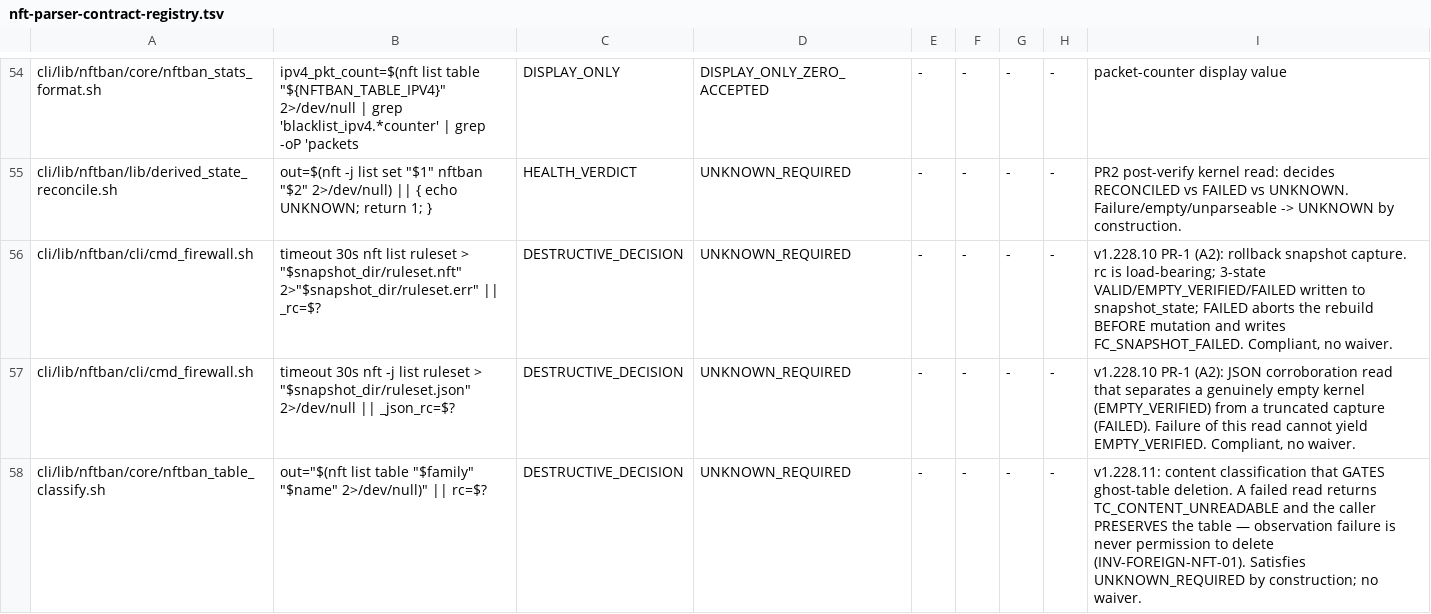
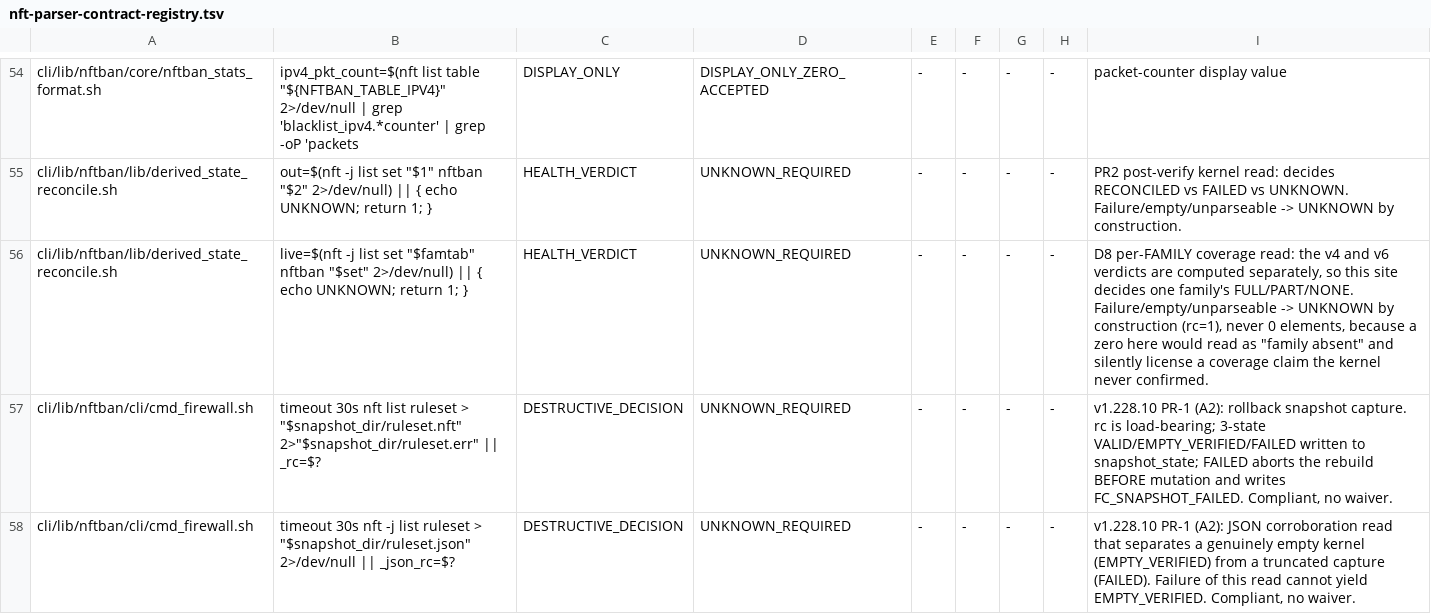
Before and after one commit to itcmsgr/nftban, a TSV file: scripts/ci/data/nft-parser-contract-registry.tsv, drawn as a sheet; only a part is shown, gaps mark what is left out; the shorter side is filled out with more unchanged rows.

Commit message:
chore(ci): register D8's per-family nft read site in the parser contract
The nft parser-contract gate failed on this branch, correctly. D8 splits the
derived-state coverage check into per-FAMILY reads, so derived_state_reconcile.sh
went from one nft read site to two, and the gate refuses an unclassified parser:

    FAIL [COVERAGE_PIN] UNPINNED nft read site (new/changed):
         cli/lib/nftban/lib/derived_state_reconcile.sh  2
    FAIL [COVERAGE_PIN] STALE pin (site removed/renamed):
         cli/lib/nftban/lib/derived_state_reconcile.sh  1

Classified on its own merits, not to clear the gate. The new site is the same
construction as the one already registered beside it — `nft -j`, failure surfaces
as UNKNOWN with rc=1 — so it takes the same decision:

    severity        HEALTH_VERDICT
    failure_policy  UNKNOWN_REQUIRED

The registry note states why zero is specifically wrong here: this site decides
ONE family's FULL/PART/NONE verdict, and a silent 0 would read as "family absent"
and license a coverage claim the kernel never confirmed. That is the same
failure-to-zero class the gate exists to forbid, which is why the correct policy
is UNKNOWN_REQUIRED rather than a waiver.

Pins regenerated as the deliberate second half of the registry decision. The
resulting diff is exactly one line, 1 -> 2. `--emit-pins` writes only rows to
stdout, so a naive redirect DROPS the file's 8-line header — the header that
documents this very regeneration contract. It is restored explicitly rather than
lost as a side effect of clearing a gate.

    nft-parser-contract      0 hard violations, rc=0
    derived_state_reconcile  27/27
    dsr_effective_intent     17/17

Not addressed here: WAIVER_BURNDOWN warns that critical waivers fell 4 -> 2 and
invites --emit-baseline. That gain is not this lane's, the warning is
non-blocking, and re-baselining it inside a recovery-truth PR would silently
absorb another lane's improvement.

```diff
--- a/scripts/ci/data/nft-parser-contract-registry.tsv
+++ b/scripts/ci/data/nft-parser-contract-registry.tsv
@@ -55,2 +55,3 @@ cli/lib/nftban/core/nftban_stats_format.sh	ipv4_pkt_count=$(nft list table "${NF
 cli/lib/nftban/lib/derived_state_reconcile.sh	out=$(nft -j list set "$1" nftban "$2" 2>/dev/null) || { echo UNKNOWN; return 1; }	HEALTH_VERDICT	UNKNOWN_REQUIRED	-	-	-	-	PR2 post-verify kernel read: decides RECONCILED vs FAILED vs UNKNOWN. Failure/empty/unparseable -> UNKNOWN by construction.
+cli/lib/nftban/lib/derived_state_reconcile.sh	live=$(nft -j list set "$famtab" nftban "$set" 2>/dev/null) || { echo UNKNOWN; return 1; }	HEALTH_VERDICT	UNKNOWN_REQUIRED	-	-	-	-	D8 per-FAMILY coverage read: the v4 and v6 verdicts are computed separately, so this site decides one family's FULL/PART/NONE. Failure/empty/unparseable -> UNKNOWN by construction (rc=1), never 0 elements, because a zero here would read as "family absent" and silently license a coverage claim the kernel never confirmed.
 cli/lib/nftban/cli/cmd_firewall.sh	timeout 30s nft list ruleset > "$snapshot_dir/ruleset.nft" 2>"$snapshot_dir/ruleset.err" || _rc=$?	DESTRUCTIVE_DECISION	UNKNOWN_REQUIRED	-	-	-	-	v1.228.10 PR-1 (A2): rollback snapshot capture. rc is load-bearing; 3-state VALID/EMPTY_VERIFIED/FAILED written to snapshot_state; FAILED aborts the rebuild BEFORE mutation and writes FC_SNAPSHOT_FAILED. Compliant, no waiver.
```
Also changed, not shown: scripts/ci/data/nft-parser-sites.tsv.
